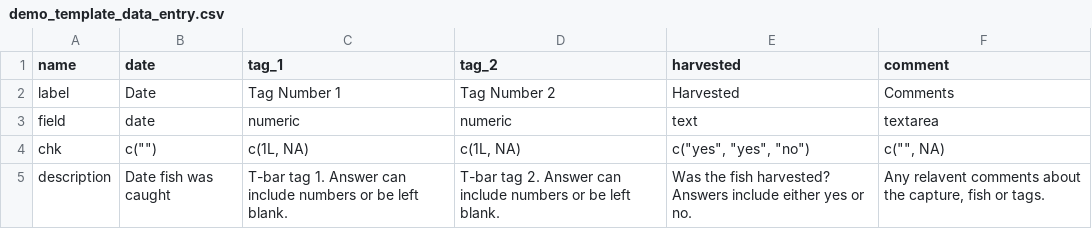
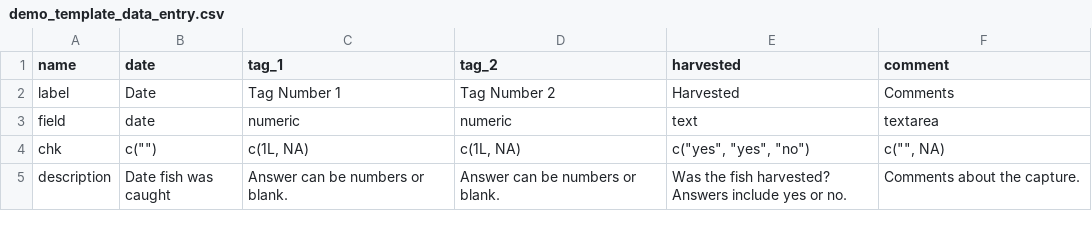
Before and after one commit to poissonconsulting/chktemplate, a CSV file: inst/extdata/demo_template_data_entry.csv, drawn as a sheet.

Commit message:
updating data entry template to have shorter descriptions for example printing purposes

```diff
--- a/inst/extdata/demo_template_data_entry.csv
+++ b/inst/extdata/demo_template_data_entry.csv
@@ -4,2 +4,2 @@ field,date,numeric,numeric,text,textarea
 chk,"c("""")","c(1L, NA)","c(1L, NA)","c(""yes"", ""yes"", ""no"")","c("""", NA)"
-description,Date fish was caught,T-bar tag 1. Answer can include numbers or be left blank.,T-bar tag 2. Answer can include numbers or be left blank.,Was the fish harvested? Answers include either yes or no.,"Any relavent comments about the capture, fish or tags. "
+description,Date fish was caught,Answer can be numbers or blank.,Answer can be numbers or blank.,Was the fish harvested? Answers include yes or no.,Comments about the capture.
```
Also changed, not shown: 2 other files.
